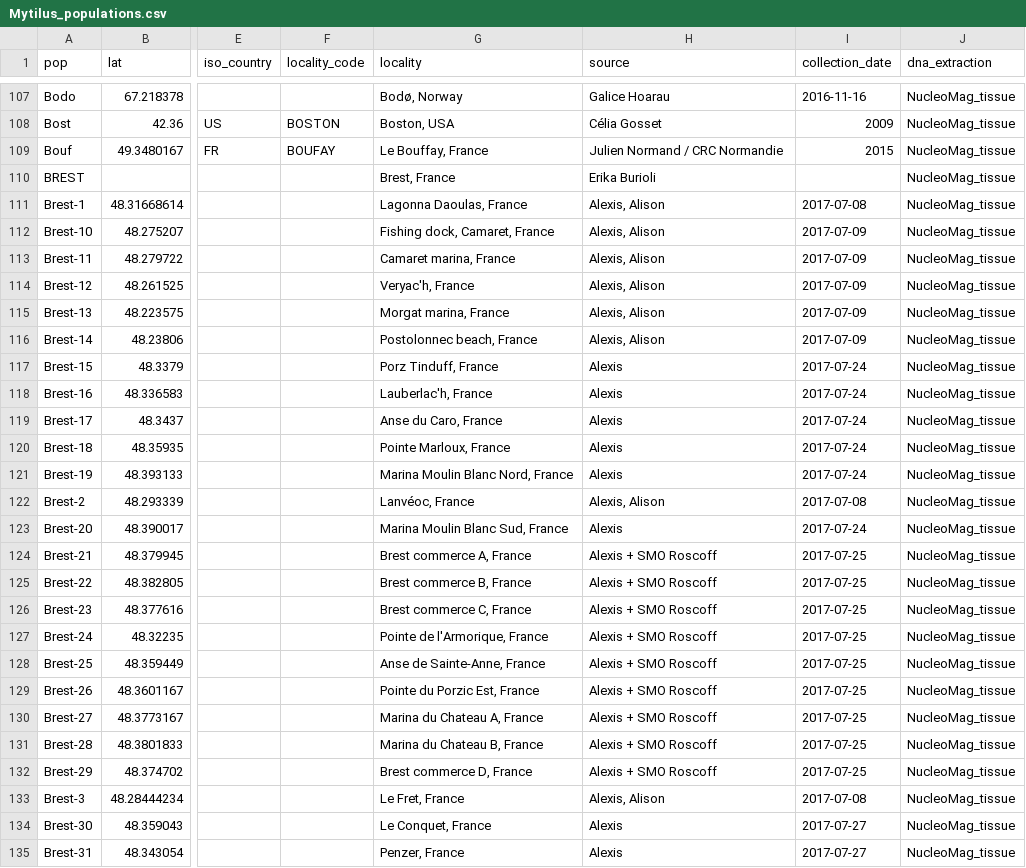
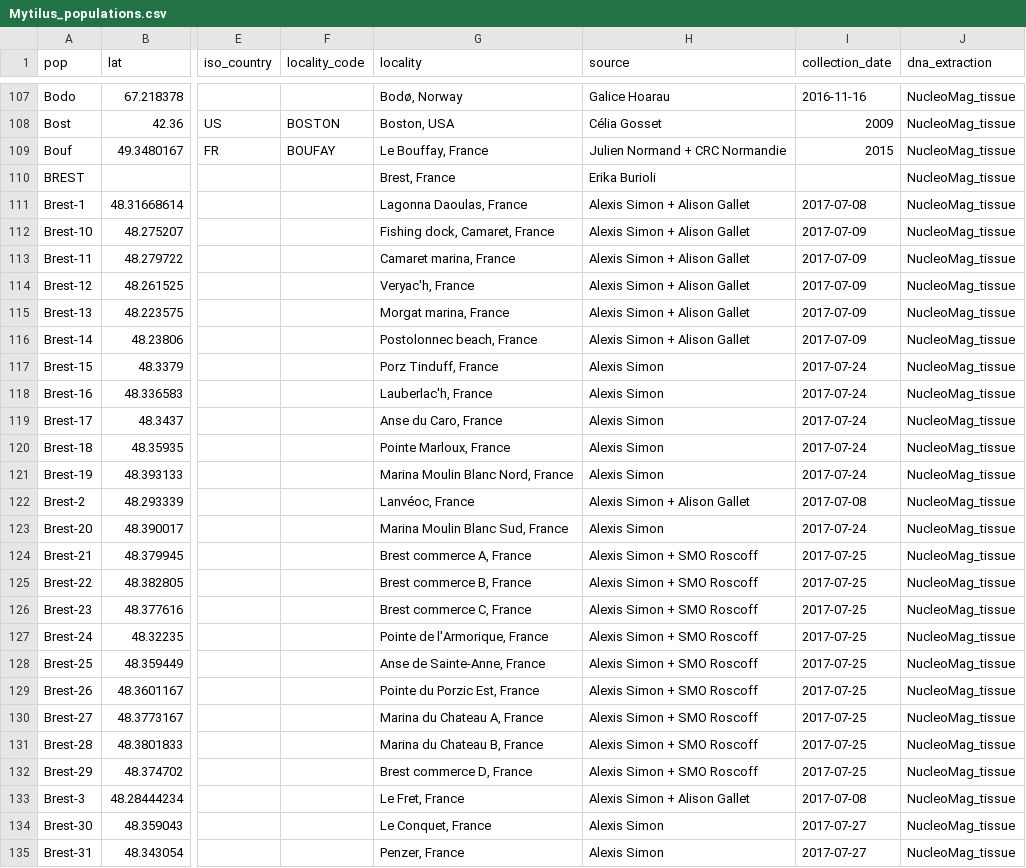
Before and after one commit to alxsimon/Database_Mytilus, a CSV file: Mytilus_populations.csv, drawn as a sheet; only a part is shown, gaps mark what is left out; the diff covers the shown part only; the diff names each change by its address in the sheet, - before the commit and + after, or states it on an @@ line.

Commit message:
Details population information

```diff
--- a/Mytilus_populations.csv
+++ b/Mytilus_populations.csv
-H109 (source): Julien Normand / CRC Normandie
+H109 (source): Julien Normand + CRC Normandie
-H111:H116 (source): Alexis, Alison
+H111:H116 (source): Alexis Simon + Alison Gallet
-H117:H121 (source): Alexis
+H117:H121 (source): Alexis Simon
-H122 (source): Alexis, Alison
+H122 (source): Alexis Simon + Alison Gallet
-H123 (source): Alexis
+H123 (source): Alexis Simon
-H124:H132 (source): Alexis + SMO Roscoff
+H124:H132 (source): Alexis Simon + SMO Roscoff
-H133 (source): Alexis, Alison
+H133 (source): Alexis Simon + Alison Gallet
-H134:H135 (source): Alexis
+H134:H135 (source): Alexis Simon
```
Also changed, not shown: 109 edited cells elsewhere in this file.
